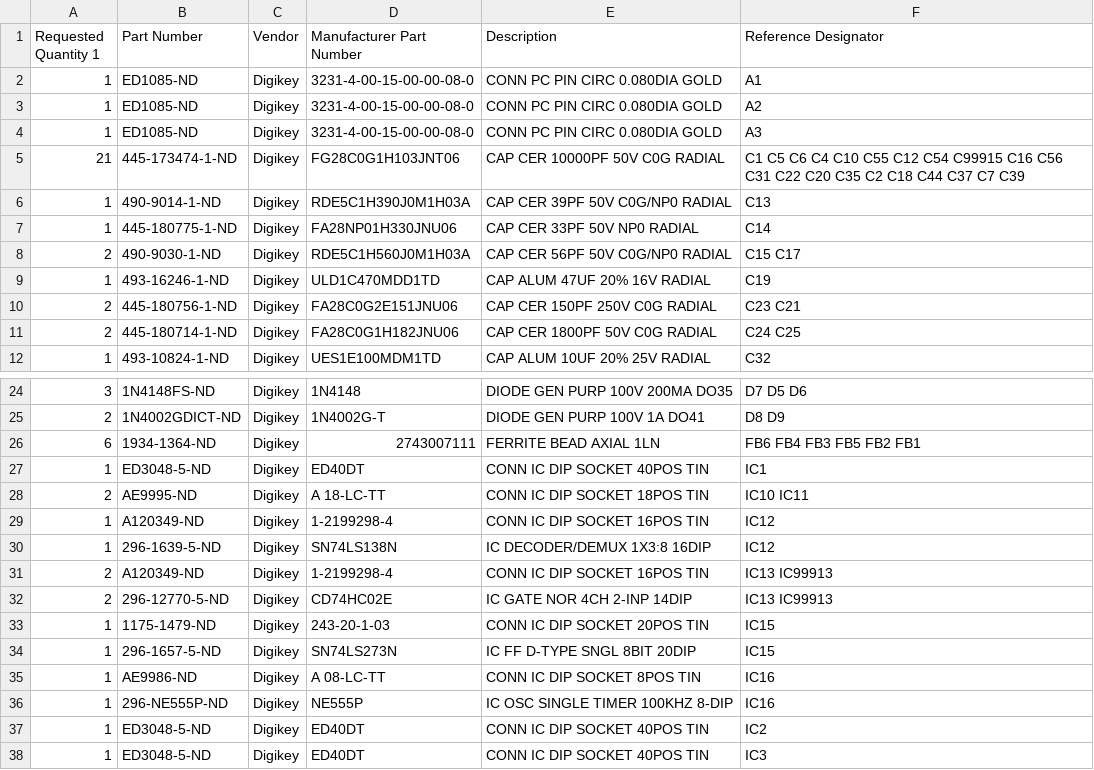
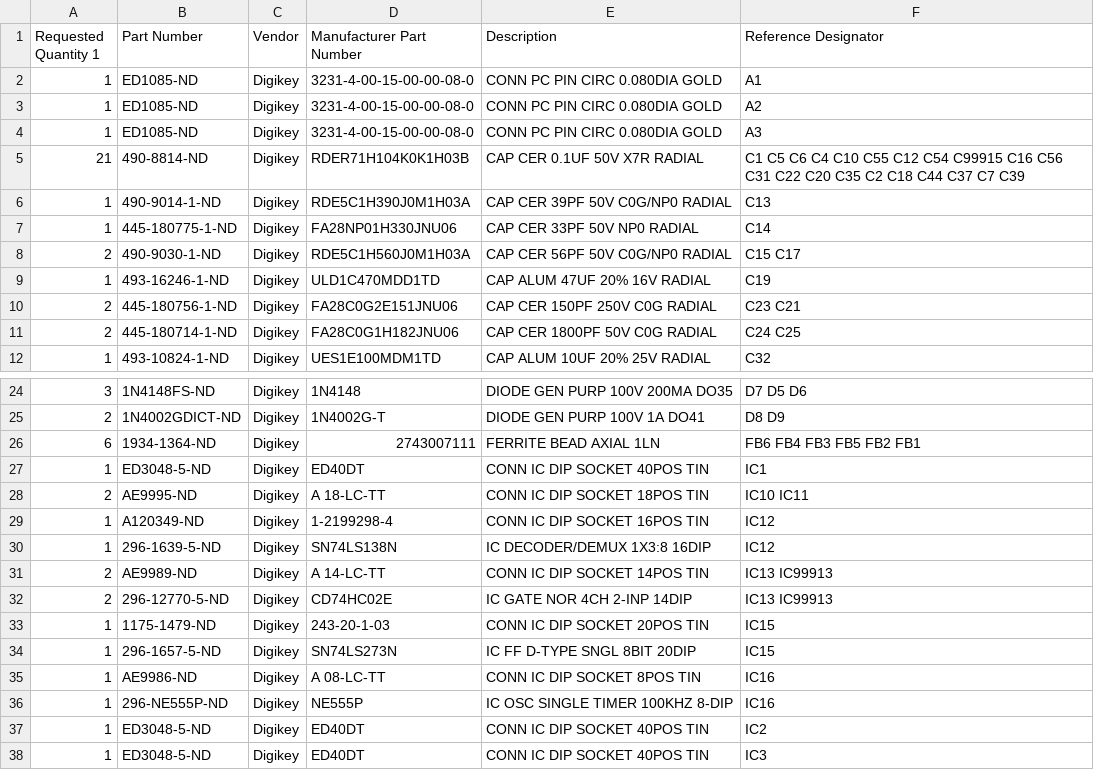
Before and after one commit to qbancoffee/coco_motherboards, a CSV file: bom/26-313xA_bill_of_materials.csv, drawn as a sheet; only a part is shown, gaps mark what is left out.

Commit message:
-Corrected some part numbers in the BOM -Updated paret numbers for some parts in the schematic.

```diff
--- a/bom/26-313xA_bill_of_materials.csv
+++ b/bom/26-313xA_bill_of_materials.csv
@@ -4,3 +4,3 @@ Requested Quantity 1,Part Number,Vendor,Manufacturer Part Number,Description,Ref
 1,ED1085-ND,Digikey,3231-4-00-15-00-00-08-0,CONN PC PIN CIRC 0.080DIA GOLD,A3
-21,445-173474-1-ND,Digikey,FG28C0G1H103JNT06,CAP CER 10000PF 50V C0G RADIAL,C1 C5 C6 C4 C10 C55 C12 C54 C99915 C16 C56 C31 C22 C20 C35 C2 C18 C44 C37 C7 C39
+21,490-8814-ND,Digikey,RDER71H104K0K1H03B,CAP CER 0.1UF 50V X7R RADIAL,C1 C5 C6 C4 C10 C55 C12 C54 C99915 C16 C56 C31 C22 C20 C35 C2 C18 C44 C37 C7 C39
 1,490-9014-1-ND,Digikey,RDE5C1H390J0M1H03A,CAP CER 39PF 50V C0G/NP0 RADIAL,C13
@@ -30,3 +30,3 @@ Requested Quantity 1,Part Number,Vendor,Manufacturer Part Number,Description,Ref
 1,296-1639-5-ND,Digikey,SN74LS138N,IC DECODER/DEMUX 1X3:8 16DIP,IC12
-2,A120349-ND,Digikey,1-2199298-4,CONN IC DIP SOCKET 16POS TIN,IC13 IC99913
+2,AE9989-ND,Digikey,A 14-LC-TT,CONN IC DIP SOCKET 14POS TIN,IC13 IC99913
 2,296-12770-5-ND,Digikey,CD74HC02E,IC GATE NOR 4CH 2-INP 14DIP,IC13 IC99913
```
Also changed, not shown: 17 other files.
